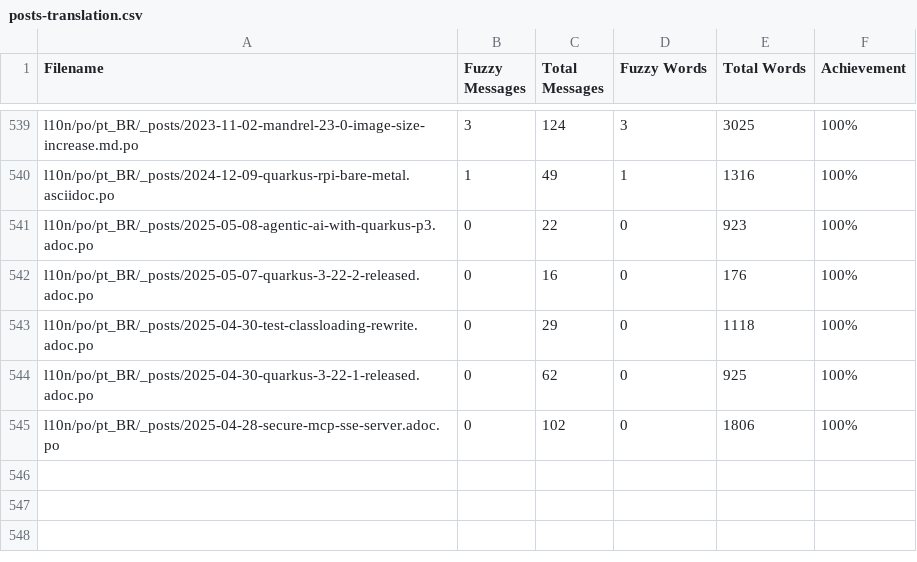
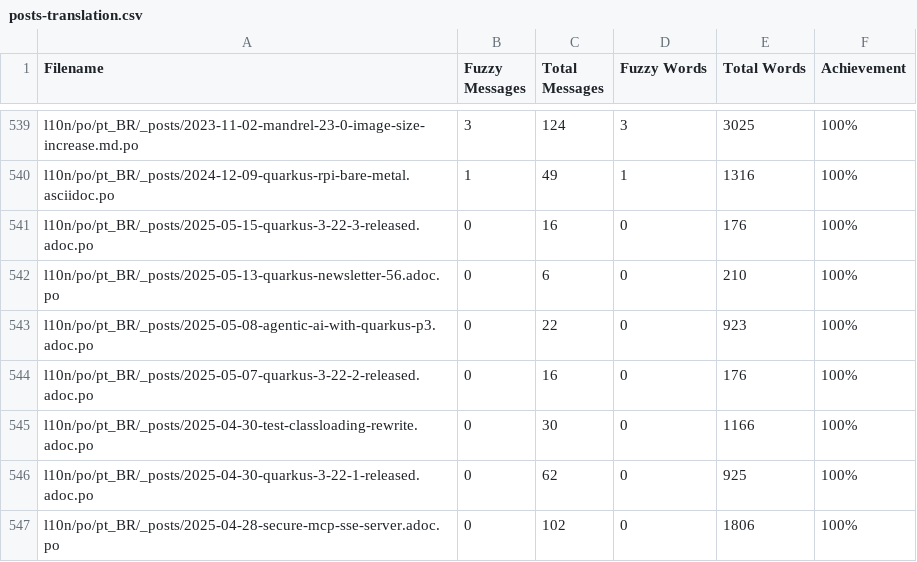
Before and after one commit to quarkusio/pt.quarkus.io, a CSV file: l10n/stats/posts-translation.csv, drawn as a sheet; only a part is shown, gaps mark what is left out.

Commit message:
Update translation stats

```diff
--- a/l10n/stats/posts-translation.csv
+++ b/l10n/stats/posts-translation.csv
@@ -540,5 +540,7 @@ l10n/po/pt_BR/_posts/2023-11-02-mandrel-23-0-image-size-increase.md.po, 3, 124,
 l10n/po/pt_BR/_posts/2024-12-09-quarkus-rpi-bare-metal.asciidoc.po, 1, 49, 1, 1316, 100%
+l10n/po/pt_BR/_posts/2025-05-15-quarkus-3-22-3-released.adoc.po, 0, 16, 0, 176, 100%
+l10n/po/pt_BR/_posts/2025-05-13-quarkus-newsletter-56.adoc.po, 0, 6, 0, 210, 100%
 l10n/po/pt_BR/_posts/2025-05-08-agentic-ai-with-quarkus-p3.adoc.po, 0, 22, 0, 923, 100%
 l10n/po/pt_BR/_posts/2025-05-07-quarkus-3-22-2-released.adoc.po, 0, 16, 0, 176, 100%
-l10n/po/pt_BR/_posts/2025-04-30-test-classloading-rewrite.adoc.po, 0, 29, 0, 1118, 100%
+l10n/po/pt_BR/_posts/2025-04-30-test-classloading-rewrite.adoc.po, 0, 30, 0, 1166, 100%
 l10n/po/pt_BR/_posts/2025-04-30-quarkus-3-22-1-released.adoc.po, 0, 62, 0, 925, 100%
```
Also changed, not shown: l10n/stats/latest-guides-translation.csv, l10n/stats/main-guides-translation.csv, 1 other file.
